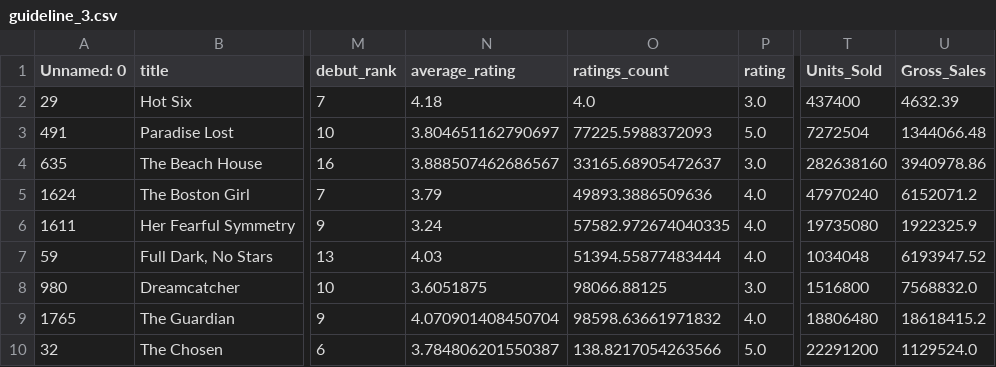
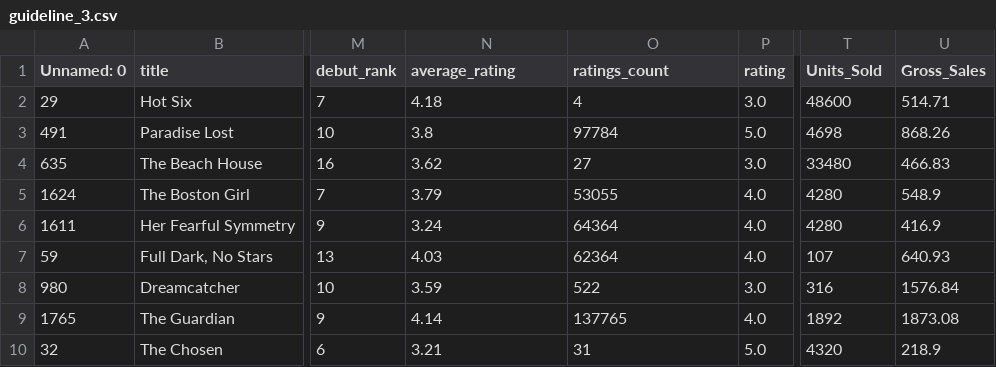
Before and after one commit to fountainhead-2207/DS102, a CSV file: DATA/silver/guidelines/guideline_3.csv, drawn as a sheet; only a part is shown, gaps mark what is left out; the diff covers the shown part only; the diff names each change by its address in the sheet, - before the commit and + after, or states it on an @@ line.

```diff
--- a/DATA/silver/guidelines/guideline_3.csv
+++ b/DATA/silver/guidelines/guideline_3.csv
-O2 (ratings_count): 4.0
+O2 (ratings_count): 4
-T2 (Units_Sold): 437400
+T2 (Units_Sold): 48600
-U2 (Gross_Sales): 4632.39
+U2 (Gross_Sales): 514.71
-N3 (average_rating): 3.804651162790697
+N3 (average_rating): 3.8
-O3 (ratings_count): 77225.5988372093
+O3 (ratings_count): 97784
-T3 (Units_Sold): 7272504
+T3 (Units_Sold): 4698
-U3 (Gross_Sales): 1344066.48
+U3 (Gross_Sales): 868.26
-N4 (average_rating): 3.888507462686567
+N4 (average_rating): 3.62
-O4 (ratings_count): 33165.68905472637
+O4 (ratings_count): 27
-T4 (Units_Sold): 282638160
+T4 (Units_Sold): 33480
-U4 (Gross_Sales): 3940978.86
+U4 (Gross_Sales): 466.83
-O5 (ratings_count): 49893.3886509636
+O5 (ratings_count): 53055
-T5 (Units_Sold): 47970240
+T5 (Units_Sold): 4280
-U5 (Gross_Sales): 6152071.2
+U5 (Gross_Sales): 548.9
-O6 (ratings_count): 57582.972674040335
+O6 (ratings_count): 64364
-T6 (Units_Sold): 19735080
+T6 (Units_Sold): 4280
-U6 (Gross_Sales): 1922325.9
+U6 (Gross_Sales): 416.9
-O7 (ratings_count): 51394.55877483444
+O7 (ratings_count): 62364
-T7 (Units_Sold): 1034048
+T7 (Units_Sold): 107
-U7 (Gross_Sales): 6193947.52
+U7 (Gross_Sales): 640.93
-N8 (average_rating): 3.6051875
+N8 (average_rating): 3.59
-O8 (ratings_count): 98066.88125
+O8 (ratings_count): 522
-T8 (Units_Sold): 1516800
+T8 (Units_Sold): 316
-U8 (Gross_Sales): 7568832.0
+U8 (Gross_Sales): 1576.84
-N9 (average_rating): 4.070901408450704
+N9 (average_rating): 4.14
-O9 (ratings_count): 98598.63661971832
+O9 (ratings_count): 137765
-T9 (Units_Sold): 18806480
+T9 (Units_Sold): 1892
-U9 (Gross_Sales): 18618415.2
+U9 (Gross_Sales): 1873.08
-N10 (average_rating): 3.784806201550387
+N10 (average_rating): 3.21
-O10 (ratings_count): 138.8217054263566
+O10 (ratings_count): 31
-T10 (Units_Sold): 22291200
+T10 (Units_Sold): 4320
-U10 (Gross_Sales): 1129524.0
+U10 (Gross_Sales): 218.9
```
Also changed, not shown: 140 edited cells elsewhere in this file, DATA/silver/guidelines/guideline_1.csv, DATA/silver/guidelines/guideline_2.csv, 41 other files.
